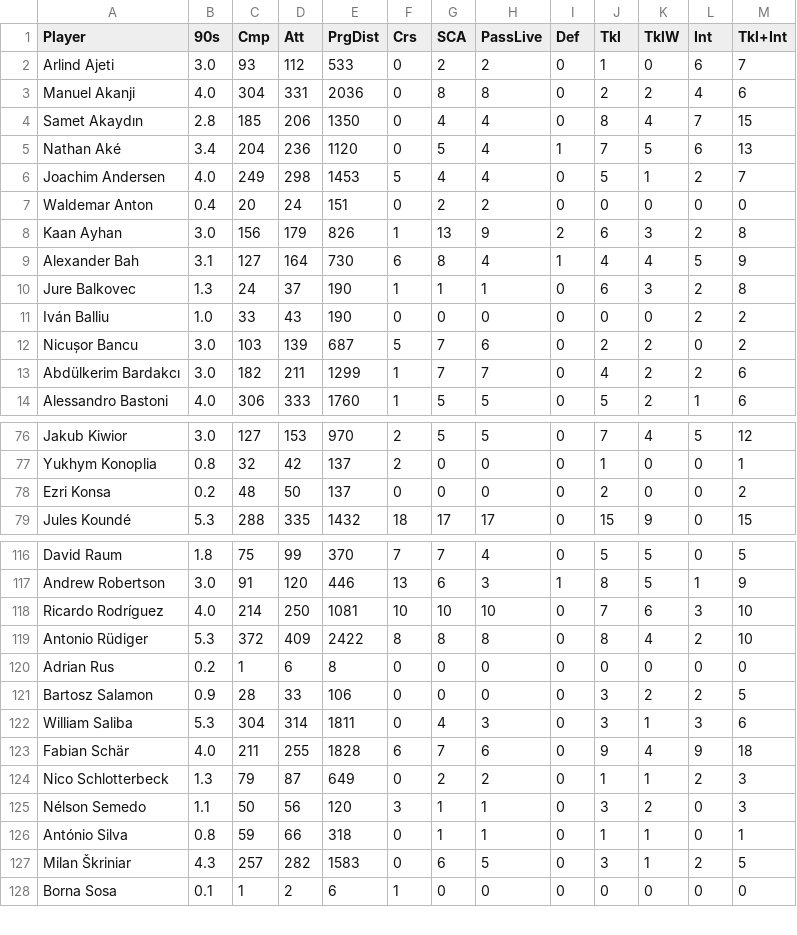
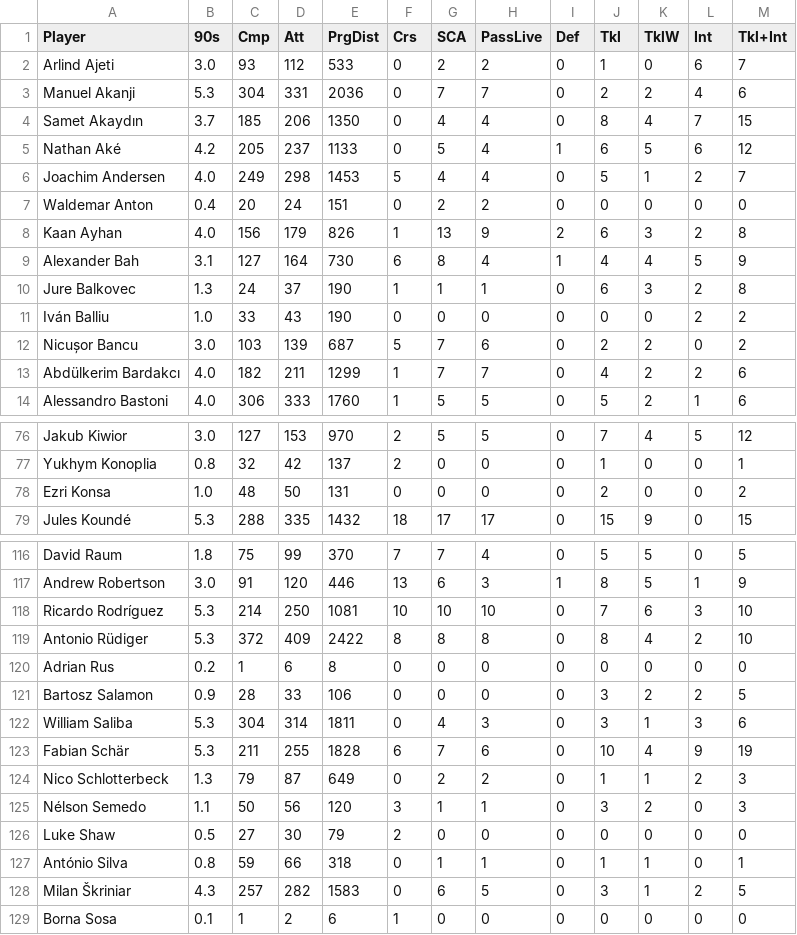
Before and after one commit to aashishops/Euros-Footistics, a CSV file: FInal_DF/df/df_df.csv, drawn as a sheet; only a part is shown, gaps mark what is left out; the diff covers the shown part only.

```diff
--- a/FInal_DF/df/df_df.csv
+++ b/FInal_DF/df/df_df.csv
@@ -2,8 +2,8 @@ Player,90s,Cmp,Att,PrgDist,Crs,SCA,PassLive,Def,Tkl,TklW,Int,Tkl+Int
 Arlind Ajeti,3.0,93,112,533,0,2,2,0,1,0,6,7
-Manuel Akanji,4.0,304,331,2036,0,8,8,0,2,2,4,6
-Samet Akaydın,2.8,185,206,1350,0,4,4,0,8,4,7,15
-Nathan Aké,3.4,204,236,1120,0,5,4,1,7,5,6,13
+Manuel Akanji,5.3,304,331,2036,0,7,7,0,2,2,4,6
+Samet Akaydın,3.7,185,206,1350,0,4,4,0,8,4,7,15
+Nathan Aké,4.2,205,237,1133,0,5,4,1,6,5,6,12
 Joachim Andersen,4.0,249,298,1453,5,4,4,0,5,1,2,7
 Waldemar Anton,0.4,20,24,151,0,2,2,0,0,0,0,0
-Kaan Ayhan,3.0,156,179,826,1,13,9,2,6,3,2,8
+Kaan Ayhan,4.0,156,179,826,1,13,9,2,6,3,2,8
 Alexander Bah,3.1,127,164,730,6,8,4,1,4,4,5,9
@@ -12,3 +12,3 @@ Iván Balliu,1.0,33,43,190,0,0,0,0,0,0,2,2
 Nicușor Bancu,3.0,103,139,687,5,7,6,0,2,2,0,2
-Abdülkerim Bardakcı,3.0,182,211,1299,1,7,7,0,4,2,2,6
+Abdülkerim Bardakcı,4.0,182,211,1299,1,7,7,0,4,2,2,6
 Alessandro Bastoni,4.0,306,333,1760,1,5,5,0,5,2,1,6
@@ -77,3 +77,3 @@ Jakub Kiwior,3.0,127,153,970,2,5,5,0,7,4,5,12
 Yukhym Konoplia,0.8,32,42,137,2,0,0,0,1,0,0,1
-Ezri Konsa,0.2,48,50,137,0,0,0,0,2,0,0,2
+Ezri Konsa,1.0,48,50,131,0,0,0,0,2,0,0,2
 Jules Koundé,5.3,288,335,1432,18,17,17,0,15,9,0,15
@@ -117,3 +117,3 @@ David Raum,1.8,75,99,370,7,7,4,0,5,5,0,5
 Andrew Robertson,3.0,91,120,446,13,6,3,1,8,5,1,9
-Ricardo Rodríguez,4.0,214,250,1081,10,10,10,0,7,6,3,10
+Ricardo Rodríguez,5.3,214,250,1081,10,10,10,0,7,6,3,10
 Antonio Rüdiger,5.3,372,409,2422,8,8,8,0,8,4,2,10
@@ -122,5 +122,6 @@ Bartosz Salamon,0.9,28,33,106,0,0,0,0,3,2,2,5
 William Saliba,5.3,304,314,1811,0,4,3,0,3,1,3,6
-Fabian Schär,4.0,211,255,1828,6,7,6,0,9,4,9,18
+Fabian Schär,5.3,211,255,1828,6,7,6,0,10,4,9,19
 Nico Schlotterbeck,1.3,79,87,649,0,2,2,0,1,1,2,3
 Nélson Semedo,1.1,50,56,120,3,1,1,0,3,2,0,3
+Luke Shaw,0.5,27,30,79,2,0,0,0,0,0,0,0
 António Silva,0.8,59,66,318,0,1,1,0,1,1,0,1
```
Also changed, not shown: 18 edited cells elsewhere in this file, FInal_DF/df/fw_df.csv, FInal_DF/df/mf_df.csv.
